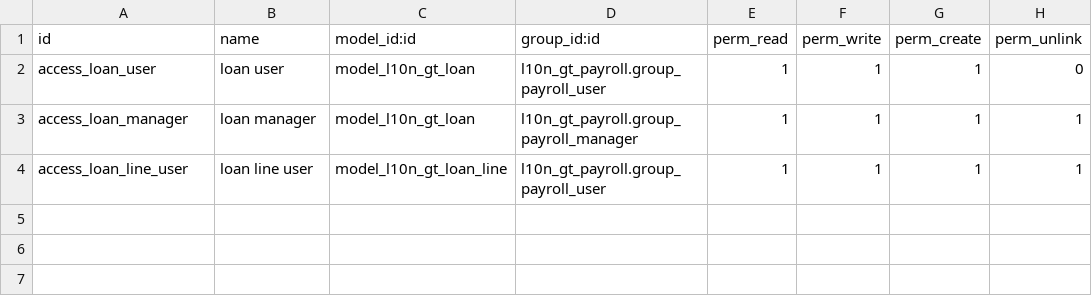
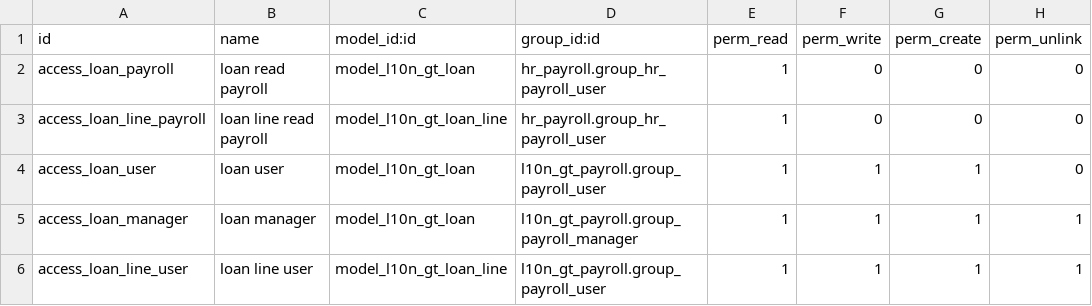
Before and after one commit to Olive-GT/odoo_nomina, a CSV file: l10n_gt_payroll_loans/security/ir.model.access.csv, drawn as a sheet.

```diff
--- a/l10n_gt_payroll_loans/security/ir.model.access.csv
+++ b/l10n_gt_payroll_loans/security/ir.model.access.csv
@@ -1,2 +1,4 @@
 id,name,model_id:id,group_id:id,perm_read,perm_write,perm_create,perm_unlink
+access_loan_payroll,loan read payroll,model_l10n_gt_loan,hr_payroll.group_hr_payroll_user,1,0,0,0
+access_loan_line_payroll,loan line read payroll,model_l10n_gt_loan_line,hr_payroll.group_hr_payroll_user,1,0,0,0
 access_loan_user,loan user,model_l10n_gt_loan,l10n_gt_payroll.group_payroll_user,1,1,1,0
```
Also changed, not shown: l10n_gt_payroll_isr/security/ir.model.access.csv, 2 other files.
